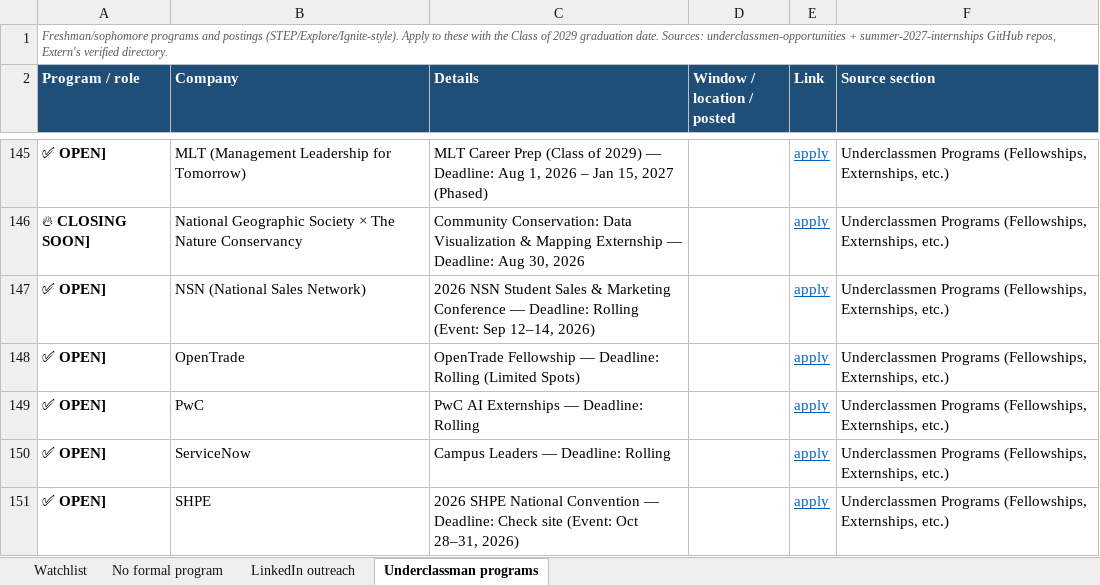
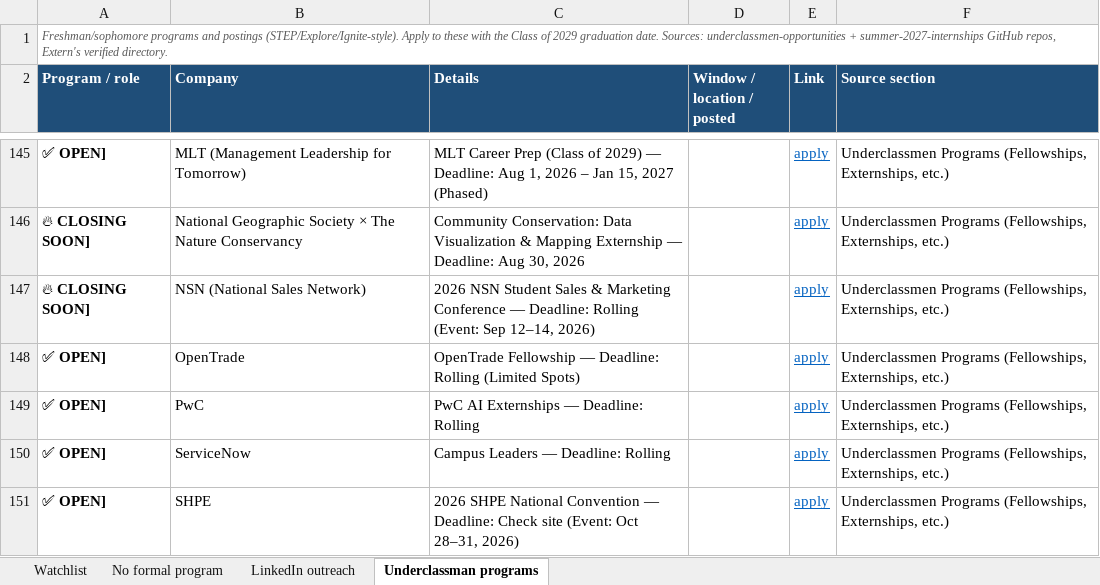
Before and after one commit to pranavrevuri/intern-watch, an Excel workbook: InternWatch.xlsx, sheet Underclassman programs, drawn as a sheet; only a part is shown, gaps mark what is left out; values as stored, in another font and other column widths than the file's, no borders; the diff names each change by its address in the sheet, - before the commit and + after, or states it on an @@ line.

```diff
--- a/InternWatch.xlsx (sheet Underclassman programs)
+++ b/InternWatch.xlsx (sheet Underclassman programs)
-A147 (Program / role): ✅ OPEN]
+A147 (Program / role): 🔥 CLOSING SOON]
```
Also changed, not shown: sheet Watchlist, 1 other file.
